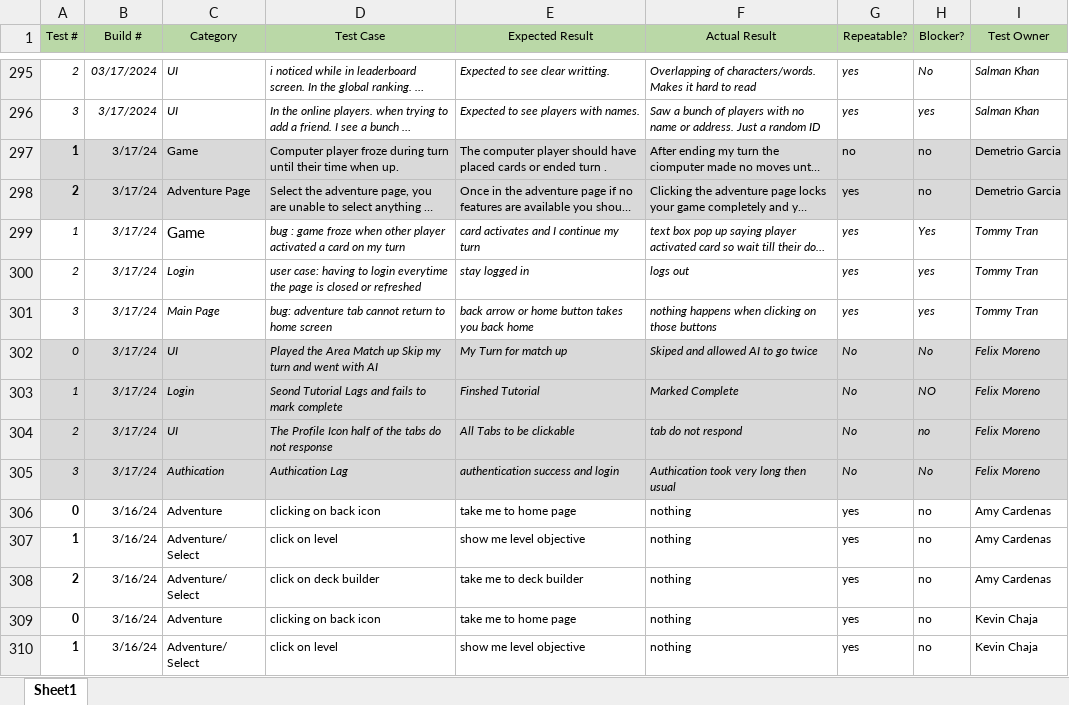
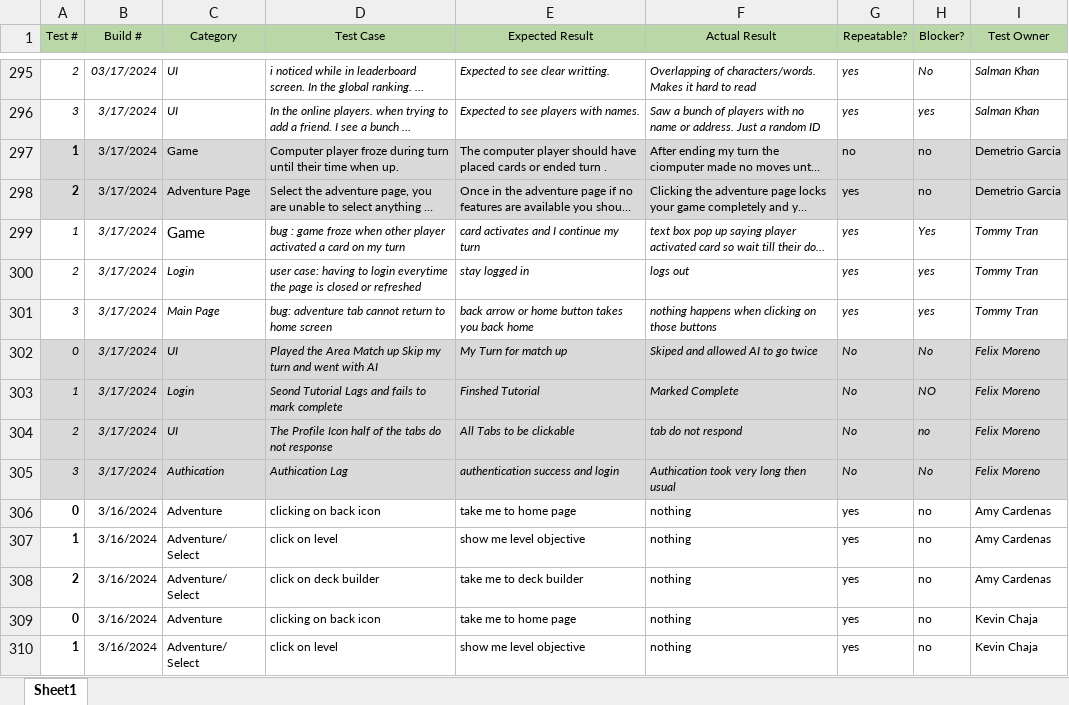
Before and after one commit to RmataM42/Reckoning, an Excel workbook: EG4-DBDump (1).xlsx, sheet Sheet1, drawn as a sheet; only a part is shown, gaps mark what is left out; long unchanged cells end in …; values as stored, in another font and other column widths than the file's, no borders; the diff covers the shown part only; the diff names each change by its address in the sheet, - before the commit and + after, or states it on an @@ line.

```diff
--- a/EG4-DBDump (1).xlsx (sheet Sheet1)
+++ b/EG4-DBDump (1).xlsx (sheet Sheet1)
-B297:B305 (Build #): 3/17/24
+B297:B305 (Build #): 3/17/2024
-B306:B310 (Build #): 3/16/24
+B306:B310 (Build #): 3/16/2024
```
Also changed, not shown: 511 edited cells elsewhere in this sheet, 8 other files.
